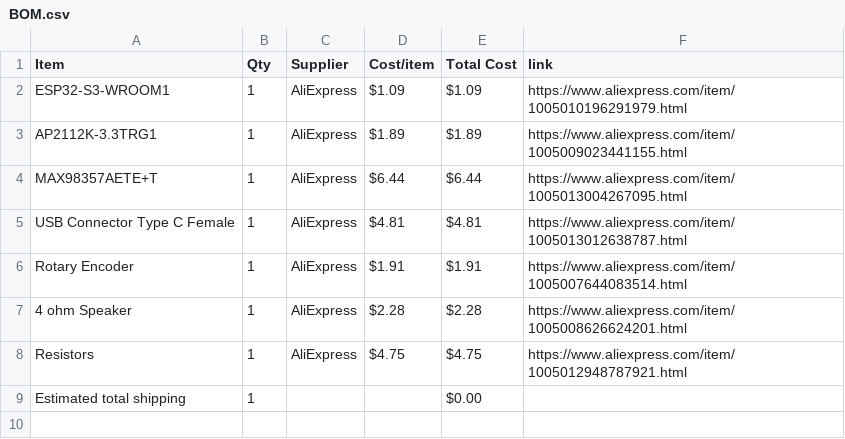
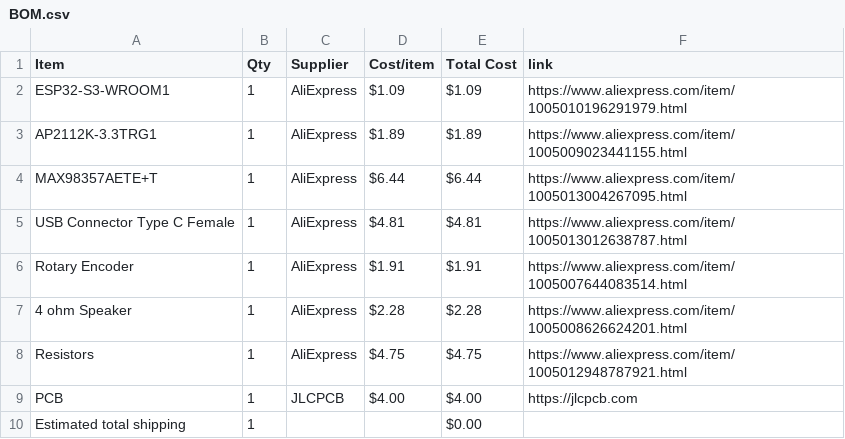
Before and after one commit to anshvirmani31-bit/Custom-Audio-Player, a CSV file: BOM.csv, drawn as a sheet.

Commit message:
Sync Custom Audio Player from Half Life

```diff
--- a/BOM.csv
+++ b/BOM.csv
@@ -8,2 +8,3 @@ Rotary Encoder,1,AliExpress,$1.91,$1.91,https://www.aliexpress.com/item/10050076
 Resistors,1,AliExpress,$4.75,$4.75,https://www.aliexpress.com/item/1005012948787921.html
+PCB,1,JLCPCB,$4.00,$4.00,https://jlcpcb.com
 Estimated total shipping,1,,,$0.00,
```
